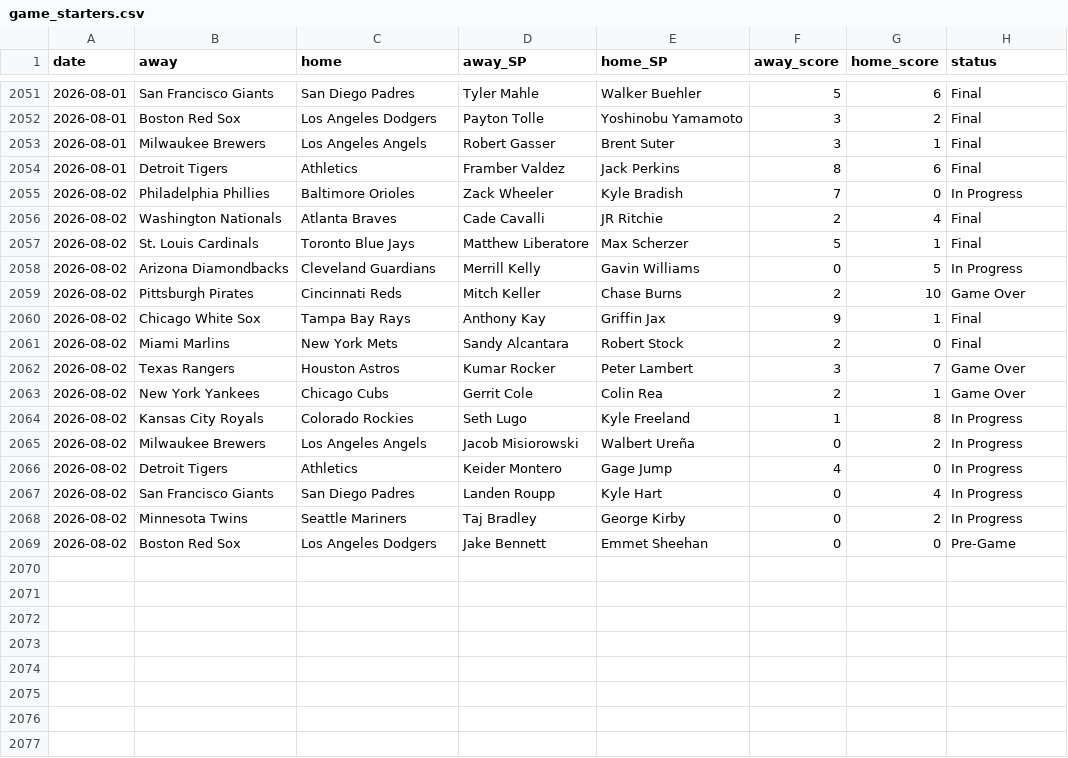
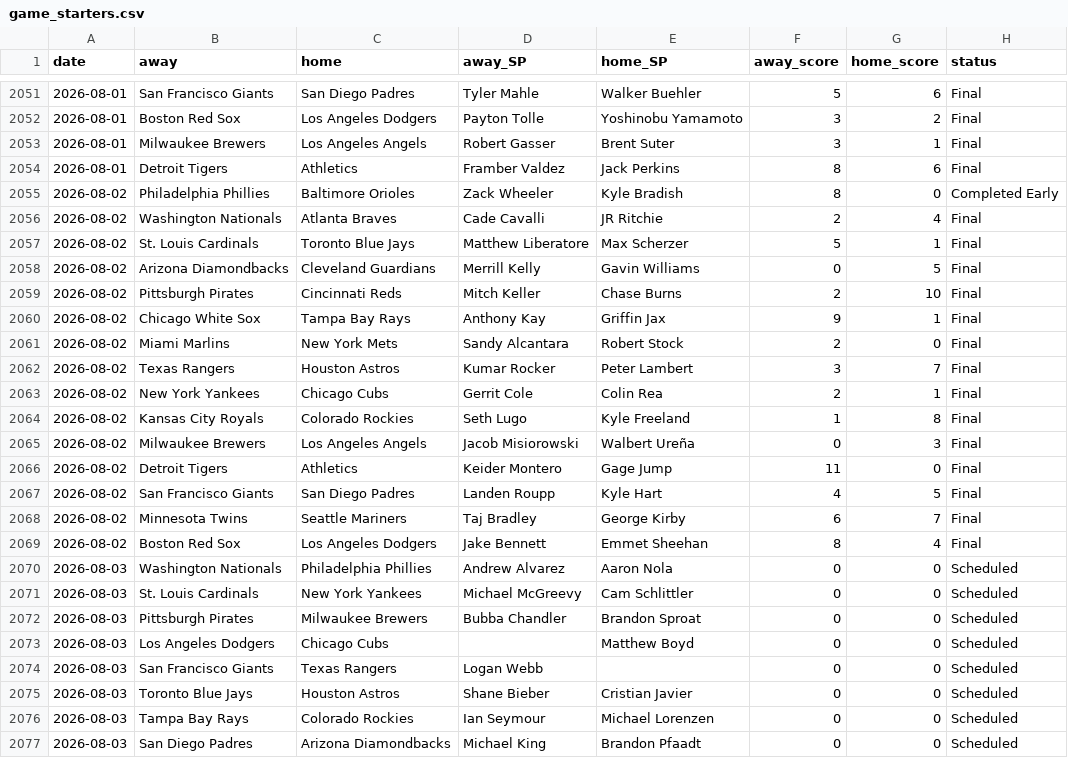
Before and after one commit to CheeseDagg/MLBTool, a CSV file: mlb/data/game_starters.csv, drawn as a sheet; only a part is shown, gaps mark what is left out.

```diff
--- a/mlb/data/game_starters.csv
+++ b/mlb/data/game_starters.csv
@@ -2054,16 +2054,24 @@ date,away,home,away_SP,home_SP,away_score,home_score,status
 2026-08-01,Detroit Tigers,Athletics,Framber Valdez,Jack Perkins,8,6,Final
-2026-08-02,Philadelphia Phillies,Baltimore Orioles,Zack Wheeler,Kyle Bradish,7,0,In Progress
+2026-08-02,Philadelphia Phillies,Baltimore Orioles,Zack Wheeler,Kyle Bradish,8,0,Completed Early
 2026-08-02,Washington Nationals,Atlanta Braves,Cade Cavalli,JR Ritchie,2,4,Final
 2026-08-02,St. Louis Cardinals,Toronto Blue Jays,Matthew Liberatore,Max Scherzer,5,1,Final
-2026-08-02,Arizona Diamondbacks,Cleveland Guardians,Merrill Kelly,Gavin Williams,0,5,In Progress
-2026-08-02,Pittsburgh Pirates,Cincinnati Reds,Mitch Keller,Chase Burns,2,10,Game Over
+2026-08-02,Arizona Diamondbacks,Cleveland Guardians,Merrill Kelly,Gavin Williams,0,5,Final
+2026-08-02,Pittsburgh Pirates,Cincinnati Reds,Mitch Keller,Chase Burns,2,10,Final
 2026-08-02,Chicago White Sox,Tampa Bay Rays,Anthony Kay,Griffin Jax,9,1,Final
 2026-08-02,Miami Marlins,New York Mets,Sandy Alcantara,Robert Stock,2,0,Final
-2026-08-02,Texas Rangers,Houston Astros,Kumar Rocker,Peter Lambert,3,7,Game Over
-2026-08-02,New York Yankees,Chicago Cubs,Gerrit Cole,Colin Rea,2,1,Game Over
-2026-08-02,Kansas City Royals,Colorado Rockies,Seth Lugo,Kyle Freeland,1,8,In Progress
-2026-08-02,Milwaukee Brewers,Los Angeles Angels,Jacob Misiorowski,Walbert Ureña,0,2,In Progress
-2026-08-02,Detroit Tigers,Athletics,Keider Montero,Gage Jump,4,0,In Progress
-2026-08-02,San Francisco Giants,San Diego Padres,Landen Roupp,Kyle Hart,0,4,In Progress
-2026-08-02,Minnesota Twins,Seattle Mariners,Taj Bradley,George Kirby,0,2,In Progress
-2026-08-02,Boston Red Sox,Los Angeles Dodgers,Jake Bennett,Emmet Sheehan,0,0,Pre-Game
+2026-08-02,Texas Rangers,Houston Astros,Kumar Rocker,Peter Lambert,3,7,Final
+2026-08-02,New York Yankees,Chicago Cubs,Gerrit Cole,Colin Rea,2,1,Final
+2026-08-02,Kansas City Royals,Colorado Rockies,Seth Lugo,Kyle Freeland,1,8,Final
+2026-08-02,Milwaukee Brewers,Los Angeles Angels,Jacob Misiorowski,Walbert Ureña,0,3,Final
+2026-08-02,Detroit Tigers,Athletics,Keider Montero,Gage Jump,11,0,Final
+2026-08-02,San Francisco Giants,San Diego Padres,Landen Roupp,Kyle Hart,4,5,Final
+2026-08-02,Minnesota Twins,Seattle Mariners,Taj Bradley,George Kirby,6,7,Final
+2026-08-02,Boston Red Sox,Los Angeles Dodgers,Jake Bennett,Emmet Sheehan,8,4,Final
+2026-08-03,Washington Nationals,Philadelphia Phillies,Andrew Alvarez,Aaron Nola,0,0,Scheduled
+2026-08-03,St. Louis Cardinals,New York Yankees,Michael McGreevy,Cam Schlittler,0,0,Scheduled
+2026-08-03,Pittsburgh Pirates,Milwaukee Brewers,Bubba Chandler,Brandon Sproat,0,0,Scheduled
+2026-08-03,Los Angeles Dodgers,Chicago Cubs,,Matthew Boyd,0,0,Scheduled
+2026-08-03,San Francisco Giants,Texas Rangers,Logan Webb,,0,0,Scheduled
+2026-08-03,Toronto Blue Jays,Houston Astros,Shane Bieber,Cristian Javier,0,0,Scheduled
+2026-08-03,Tampa Bay Rays,Colorado Rockies,Ian Seymour,Michael Lorenzen,0,0,Scheduled
+2026-08-03,San Diego Padres,Arizona Diamondbacks,Michael King,Brandon Pfaadt,0,0,Scheduled
```
Also changed, not shown: mlb/data/hr_graded.csv, mlb/data/hr_predictions.csv, 5 other files.
